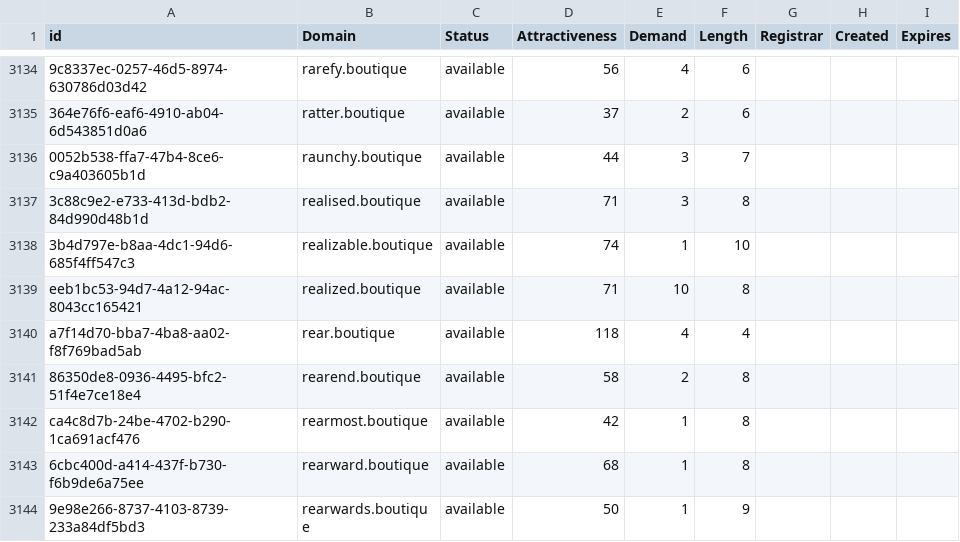
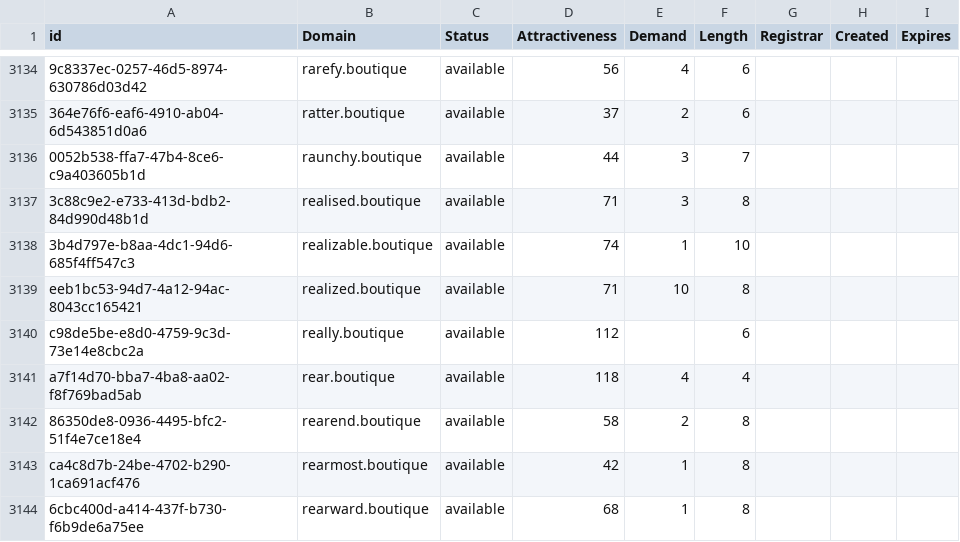
Before and after one commit to UniqueDomains/boutique-oneword-domains, a CSV file: boutique.csv, drawn as a sheet; only a part is shown, gaps mark what is left out; the shorter side is filled out with more unchanged rows; the diff names each change by its address in the sheet, - before the commit and + after, or states it on an @@ line.

Commit message:
Domains update

```diff
--- a/boutique.csv
+++ b/boutique.csv
+row 3140: c98de5be-e8d0-4759-9c3d-73e14e8cbc2a | really.boutique | available | 112 |  | 6
```
Also changed, not shown: 2 other files.
